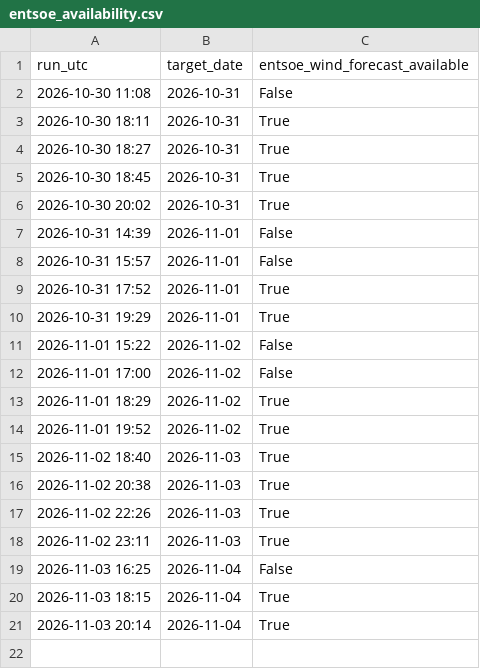
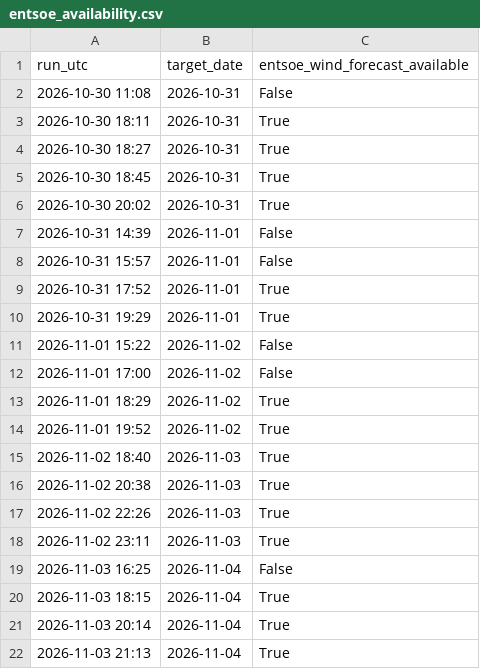
Before and after one commit to Kaif-077/German_Wind_Live, a CSV file: logs/entsoe_availability.csv, drawn as a sheet; the diff names each change by its address in the sheet, - before the commit and + after, or states it on an @@ line.

Commit message:
Daily forecast 2026-11-03 21:13 UTC

```diff
--- a/logs/entsoe_availability.csv
+++ b/logs/entsoe_availability.csv
+row 22: 2026-11-03 21:13 | 2026-11-04 | True
```
